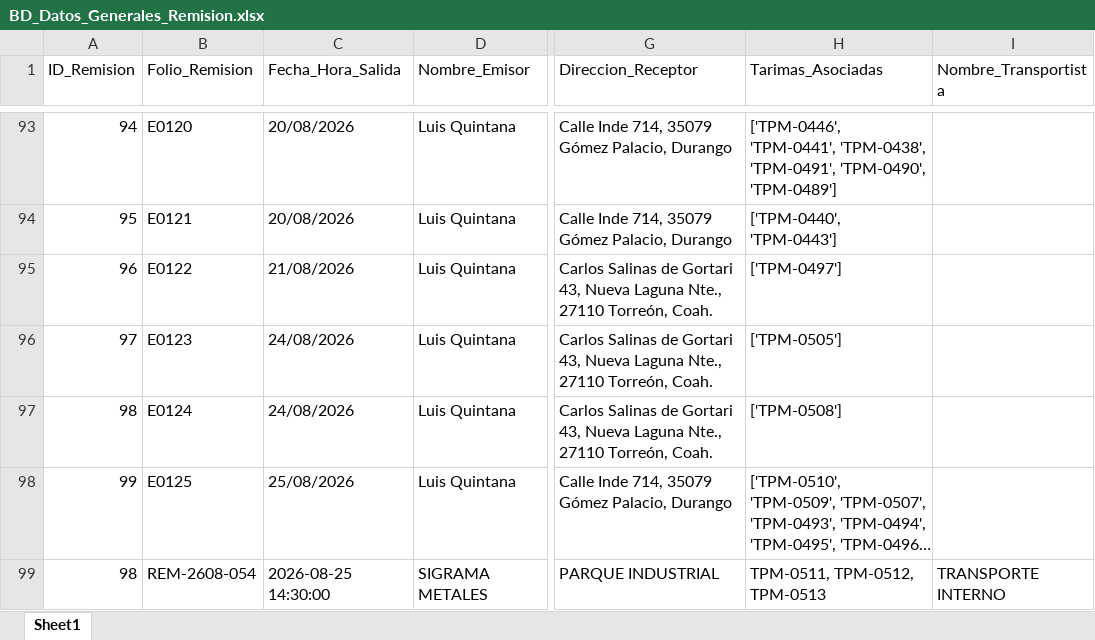
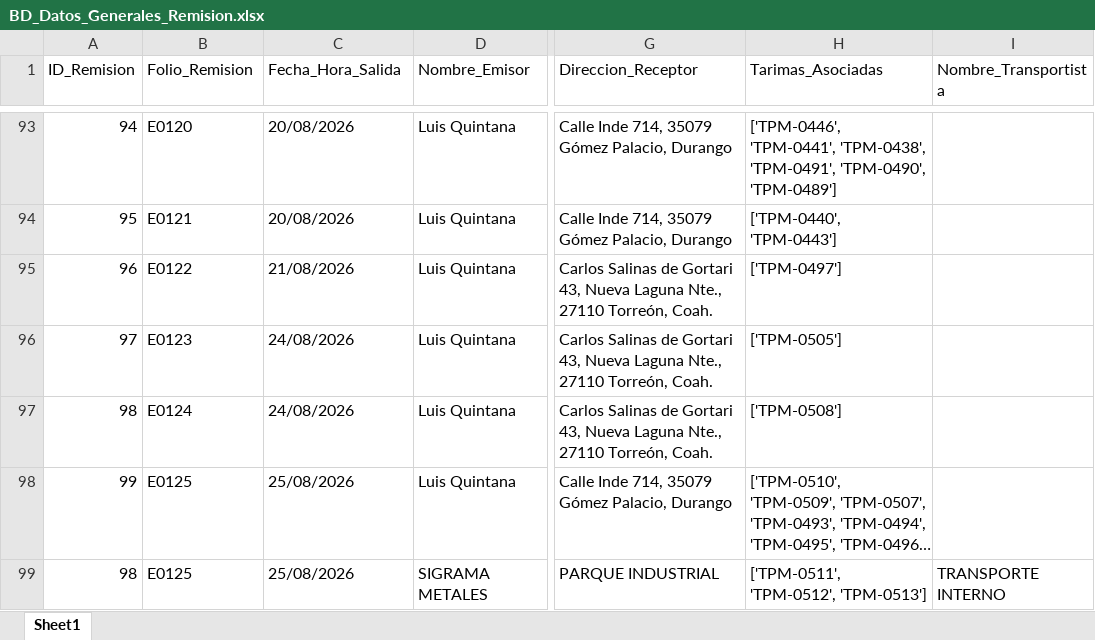
Before and after one commit to jesusalbertomoraleslopez-byte/sigrama_po_tracker, an Excel workbook: data/sync_databases/BD_Datos_Generales_Remision.xlsx, sheet Sheet1, drawn as a sheet; only a part is shown, gaps mark what is left out; long unchanged cells end in …; values as stored, in another font and other column widths than the file's, no borders; the diff names each change by its address in the sheet, - before the commit and + after, or states it on an @@ line.

Commit message:
feat: Align Remision Folio to official format E0125 across database, UI and PDF generator

```diff
--- a/data/sync_databases/BD_Datos_Generales_Remision.xlsx (sheet Sheet1)
+++ b/data/sync_databases/BD_Datos_Generales_Remision.xlsx (sheet Sheet1)
-B99 (Folio_Remision): REM-2608-054
+B99 (Folio_Remision): E0125
-C99 (Fecha_Hora_Salida): 2026-08-25 14:30:00
+C99 (Fecha_Hora_Salida): 25/08/2026
-H99 (Tarimas_Asociadas): TPM-0511, TPM-0512, TPM-0513
+H99 (Tarimas_Asociadas): ['TPM-0511', 'TPM-0512', 'TPM-0513']
```
Also changed, not shown: 1 other file.
